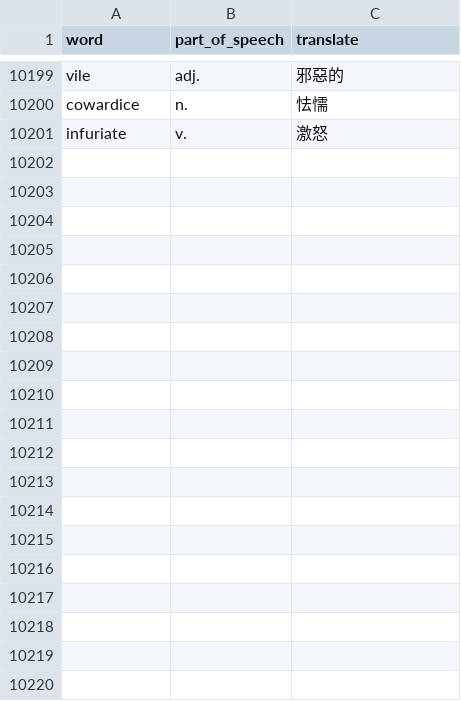
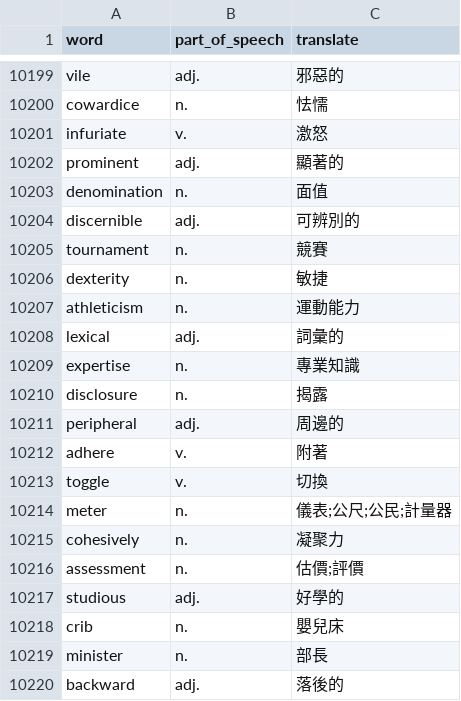
Before and after one commit to skyrocket-qy/english-learning, a CSV file: prisma/total_words.csv, drawn as a sheet; only a part is shown, gaps mark what is left out; the diff covers the shown part only; the diff names each change by its address in the sheet, - before the commit and + after, or states it on an @@ line.

```diff
--- a/prisma/total_words.csv
+++ b/prisma/total_words.csv
+row 10202: prominent | adj. | 顯著的
+row 10203: denomination | n. | 面值
+row 10204: discernible | adj. | 可辨別的
+row 10205: tournament | n. | 競賽
+row 10206: dexterity | n. | 敏捷
+row 10207: athleticism | n. | 運動能力
+row 10208: lexical | adj. | 詞彙的
+row 10209: expertise | n. | 專業知識
+row 10210: disclosure | n. | 揭露
+row 10211: peripheral | adj. | 周邊的
+row 10212: adhere | v. | 附著
+row 10213: toggle | v. | 切換
+row 10214: meter | n. | 儀表;公尺;公民;計量器
+row 10215: cohesively | n. | 凝聚力
+row 10216: assessment | n. | 估價;評價
+row 10217: studious | adj. | 好學的
+row 10218: crib | n. | 嬰兒床
+row 10219: minister | n. | 部長
+row 10220: backward | adj. | 落後的
```
Also changed, not shown: 39 added rows elsewhere in this file, 1 other file.
